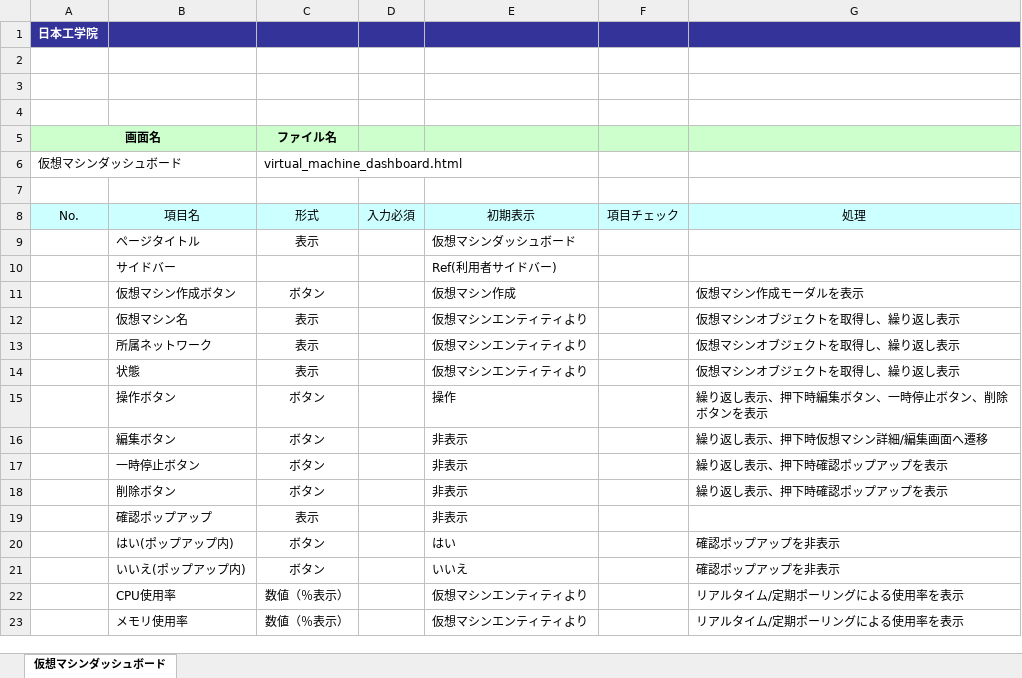
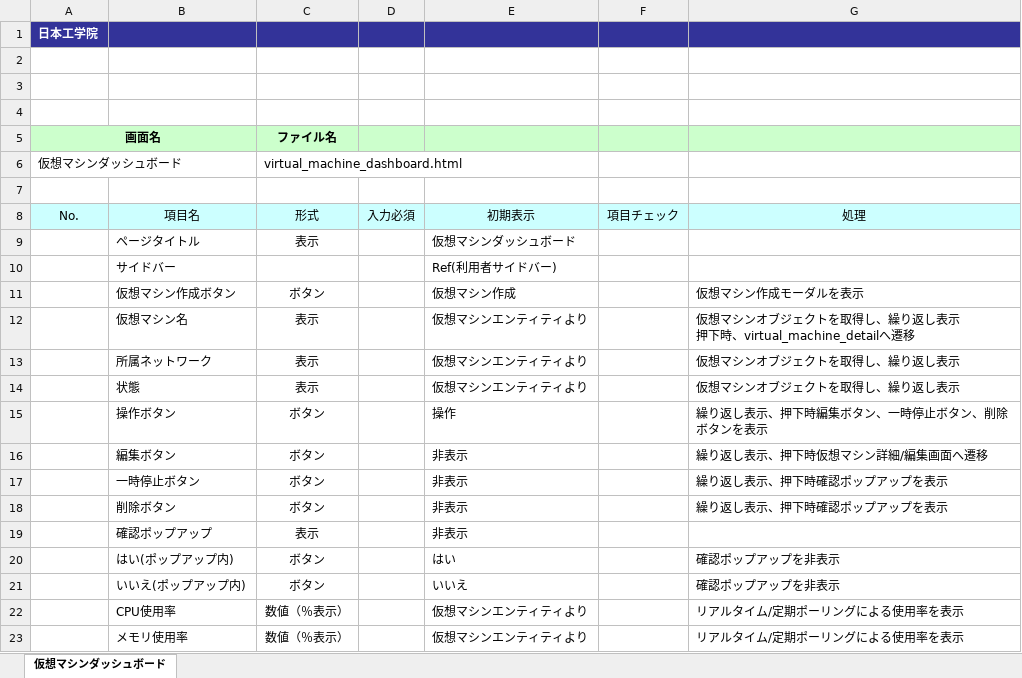
Before and after one commit to okkass/Kamata-Cloud-Infrastructure, an Excel workbook: docs/画面項目定義書/virtual_machine_management/virtual_machine_dashboard.xlsx, sheet 仮想マシンダッシュボード, drawn as a sheet; values as stored, in another font and other column widths than the file's, no borders; charts and pictures not drawn; ↵ is a line break in a cell; the diff names each change by its address in the sheet, - before the commit and + after, or states it on an @@ line.

Commit message:
画面項目定義　仮想マシンダッシュボード　ユーザー管理ダッシュボード　点検適応

```diff
--- a/docs/画面項目定義書/virtual_machine_management/virtual_machine_dashboard.xlsx (sheet 仮想マシンダッシュボード)
+++ b/docs/画面項目定義書/virtual_machine_management/virtual_machine_dashboard.xlsx (sheet 仮想マシンダッシュボード)
-G12: 仮想マシンオブジェクトを取得し、繰り返し表示
+G12: 仮想マシンオブジェクトを取得し、繰り返し表示 ↵ 押下時、virtual_machine_detailへ遷移
```
Also changed, not shown: docs/画面項目定義書/user_management/user_management_dashboard.xlsx.
